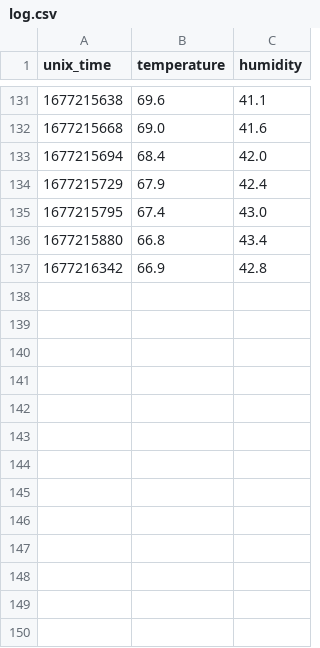
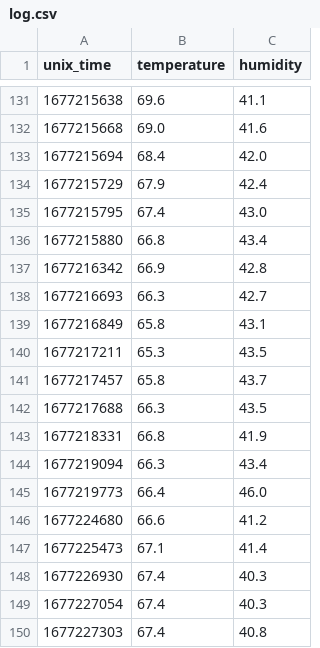
Before and after one commit to tkroo/thermostat, a CSV file: sd/data/log.csv, drawn as a sheet; only a part is shown, gaps mark what is left out.

Commit message:
update log.csv

```diff
--- a/sd/data/log.csv
+++ b/sd/data/log.csv
@@ -137 +137,14 @@ unix_time,temperature,humidity
 1677216342,66.9,42.8
+1677216693,66.3,42.7
+1677216849,65.8,43.1
+1677217211,65.3,43.5
+1677217457,65.8,43.7
+1677217688,66.3,43.5
+1677218331,66.8,41.9
+1677219094,66.3,43.4
+1677219773,66.4,46.0
+1677224680,66.6,41.2
+1677225473,67.1,41.4
+1677226930,67.4,40.3
+1677227054,67.4,40.3
+1677227303,67.4,40.8
```
